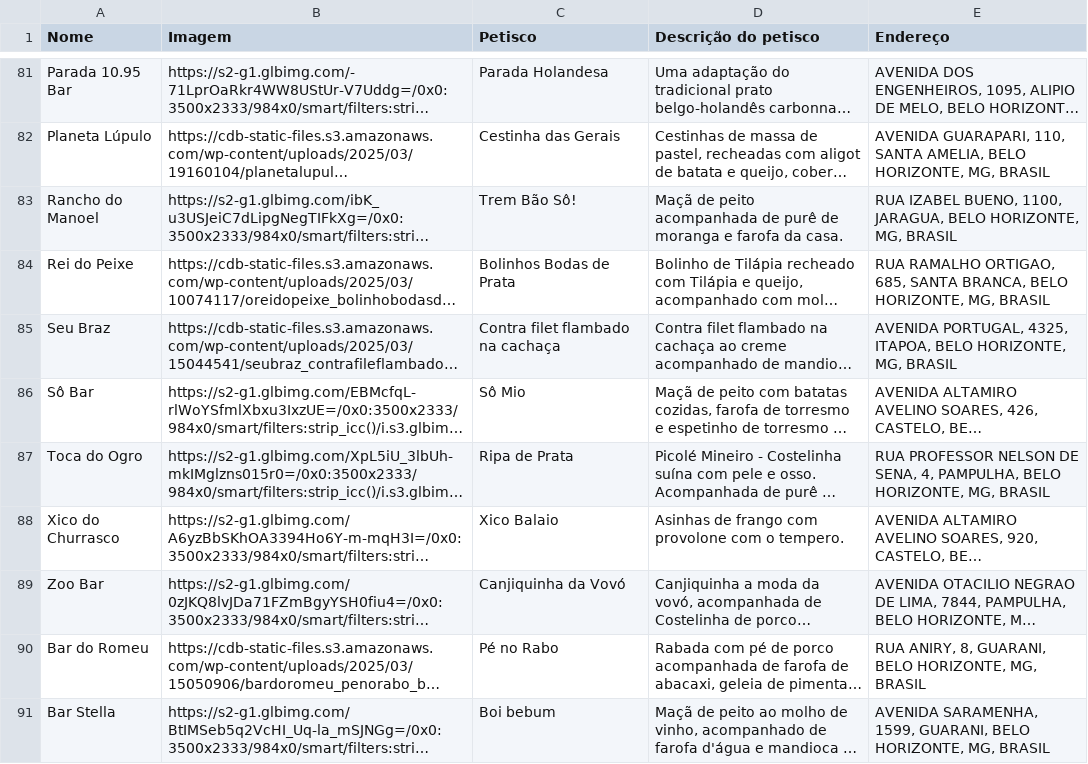
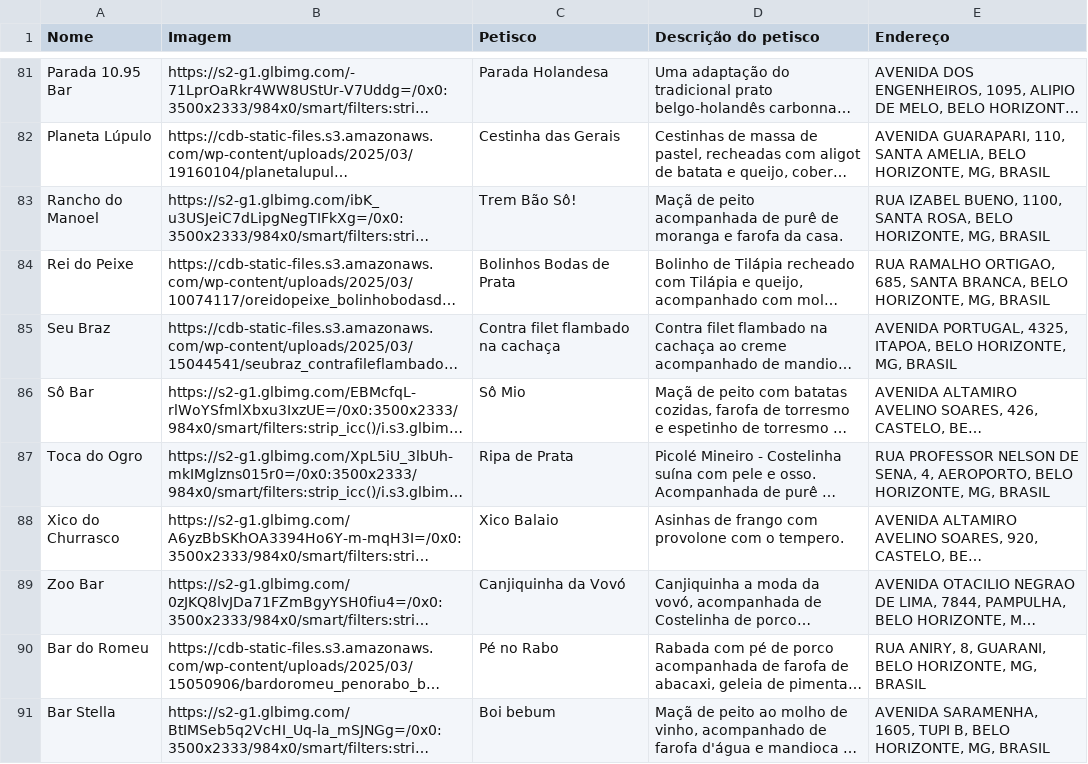
Before and after one commit to GustavoMattosLopes/TP1-ALG2, a CSV file: toy_project/bares_cdb2025.csv, drawn as a sheet; only a part is shown, gaps mark what is left out; long unchanged cells end in …; the diff covers the shown part only; the diff names each change by its address in the sheet, - before the commit and + after, or states it on an @@ line.

Commit message:
cleaning data

```diff
--- a/toy_project/bares_cdb2025.csv
+++ b/toy_project/bares_cdb2025.csv
-E83 (Endereço): …BUENO, 1100, JARAGUA, BELO HORIZONTE,…
+E83 (Endereço): …BUENO, 1100, SANTA ROSA, BELO HORIZONTE,…
-E87 (Endereço): …SENA, 4, PAMPULHA, BELO HORIZONTE,…
+E87 (Endereço): …SENA, 4, AEROPORTO, BELO HORIZONTE,…
-E91 (Endereço): AVENIDA SARAMENHA, 1599, GUARANI, BELO HORIZONTE,…
+E91 (Endereço): AVENIDA SARAMENHA, 1605, TUPI B, BELO HORIZONTE,…
```
Also changed, not shown: 21 edited cells elsewhere in this file, 4 other files.
